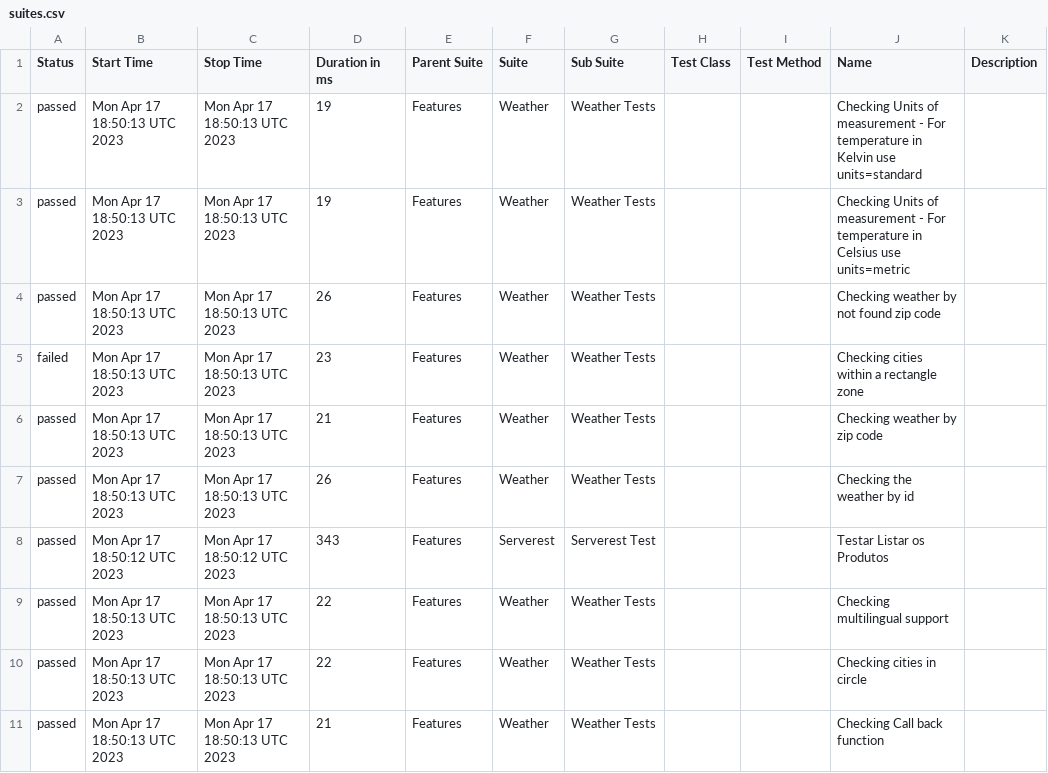
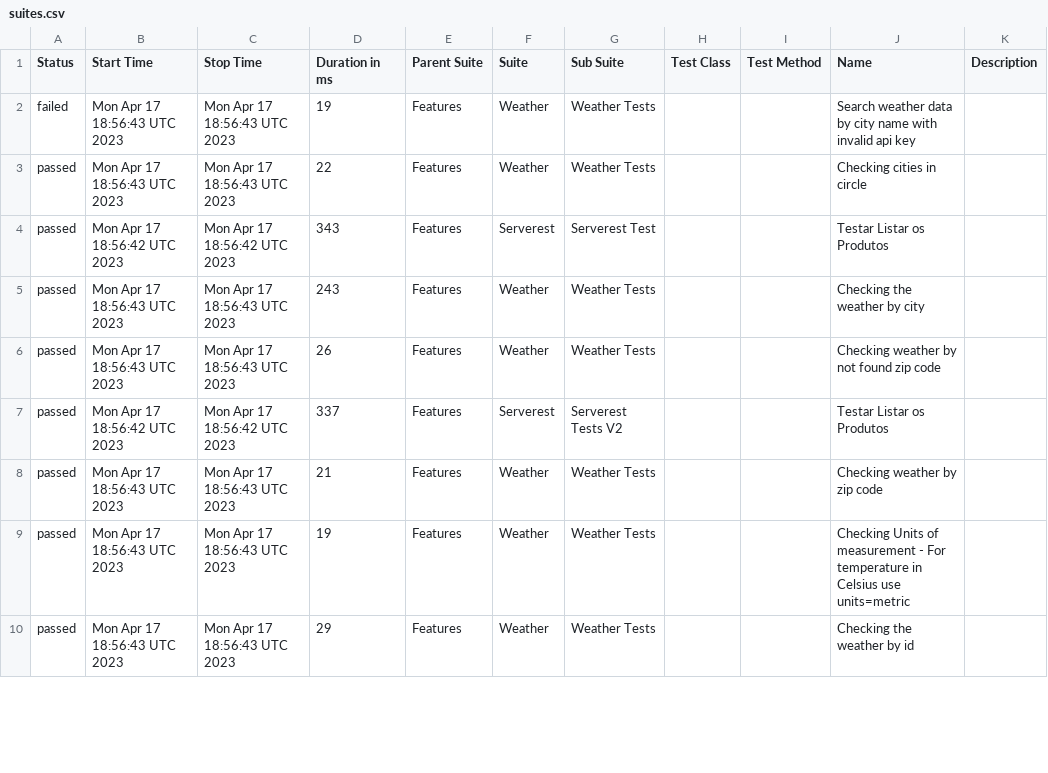
Before and after one commit to reinaldorossetti/robot_samples_api_test, a CSV file: allure-results/data/suites.csv, drawn as a sheet; only a part is shown; the diff covers the shown part only.

```diff
--- a/allure-results/data/suites.csv
+++ b/allure-results/data/suites.csv
@@ -1,11 +1,10 @@
 "Status","Start Time","Stop Time","Duration in ms","Parent Suite","Suite","Sub Suite","Test Class","Test Method","Name","Description"
-"passed","Mon Apr 17 18:50:13 UTC 2023","Mon Apr 17 18:50:13 UTC 2023","19","Features","Weather","Weather Tests","","","Checking Units of measurement - For temperature in Kelvin use units=standard",""
-"passed","Mon Apr 17 18:50:13 UTC 2023","Mon Apr 17 18:50:13 UTC 2023","19","Features","Weather","Weather Tests","","","Checking Units of measurement - For temperature in Celsius use units=metric",""
-"passed","Mon Apr 17 18:50:13 UTC 2023","Mon Apr 17 18:50:13 UTC 2023","26","Features","Weather","Weather Tests","","","Checking weather by not found zip code",""
-"failed","Mon Apr 17 18:50:13 UTC 2023","Mon Apr 17 18:50:13 UTC 2023","23","Features","Weather","Weather Tests","","","Checking cities within a rectangle zone",""
-"passed","Mon Apr 17 18:50:13 UTC 2023","Mon Apr 17 18:50:13 UTC 2023","21","Features","Weather","Weather Tests","","","Checking weather by zip code",""
-"passed","Mon Apr 17 18:50:13 UTC 2023","Mon Apr 17 18:50:13 UTC 2023","26","Features","Weather","Weather Tests","","","Checking the weather by id",""
-"passed","Mon Apr 17 18:50:12 UTC 2023","Mon Apr 17 18:50:12 UTC 2023","343","Features","Serverest","Serverest Test","","","Testar Listar os Produtos",""
-"passed","Mon Apr 17 18:50:13 UTC 2023","Mon Apr 17 18:50:13 UTC 2023","22","Features","Weather","Weather Tests","","","Checking multilingual support",""
-"passed","Mon Apr 17 18:50:13 UTC 2023","Mon Apr 17 18:50:13 UTC 2023","22","Features","Weather","Weather Tests","","","Checking cities in circle",""
-"passed","Mon Apr 17 18:50:13 UTC 2023","Mon Apr 17 18:50:13 UTC 2023","21","Features","Weather","Weather Tests","","","Checking Call back function",""
+"failed","Mon Apr 17 18:56:43 UTC 2023","Mon Apr 17 18:56:43 UTC 2023","19","Features","Weather","Weather Tests","","","Search weather data by city name with invalid api key",""
+"passed","Mon Apr 17 18:56:43 UTC 2023","Mon Apr 17 18:56:43 UTC 2023","22","Features","Weather","Weather Tests","","","Checking cities in circle",""
+"passed","Mon Apr 17 18:56:42 UTC 2023","Mon Apr 17 18:56:42 UTC 2023","343","Features","Serverest","Serverest Test","","","Testar Listar os Produtos",""
+"passed","Mon Apr 17 18:56:43 UTC 2023","Mon Apr 17 18:56:43 UTC 2023","243","Features","Weather","Weather Tests","","","Checking the weather by city",""
+"passed","Mon Apr 17 18:56:43 UTC 2023","Mon Apr 17 18:56:43 UTC 2023","26","Features","Weather","Weather Tests","","","Checking weather by not found zip code",""
+"passed","Mon Apr 17 18:56:42 UTC 2023","Mon Apr 17 18:56:42 UTC 2023","337","Features","Serverest","Serverest Tests V2","","","Testar Listar os Produtos",""
+"passed","Mon Apr 17 18:56:43 UTC 2023","Mon Apr 17 18:56:43 UTC 2023","21","Features","Weather","Weather Tests","","","Checking weather by zip code",""
+"passed","Mon Apr 17 18:56:43 UTC 2023","Mon Apr 17 18:56:43 UTC 2023","19","Features","Weather","Weather Tests","","","Checking Units of measurement - For temperature in Celsius use units=metric",""
+"passed","Mon Apr 17 18:56:43 UTC 2023","Mon Apr 17 18:56:43 UTC 2023","29","Features","Weather","Weather Tests","","","Checking the weather by id",""
```
Also changed, not shown: 1 added row and 21 edited cells elsewhere in this file, 44 other files.
